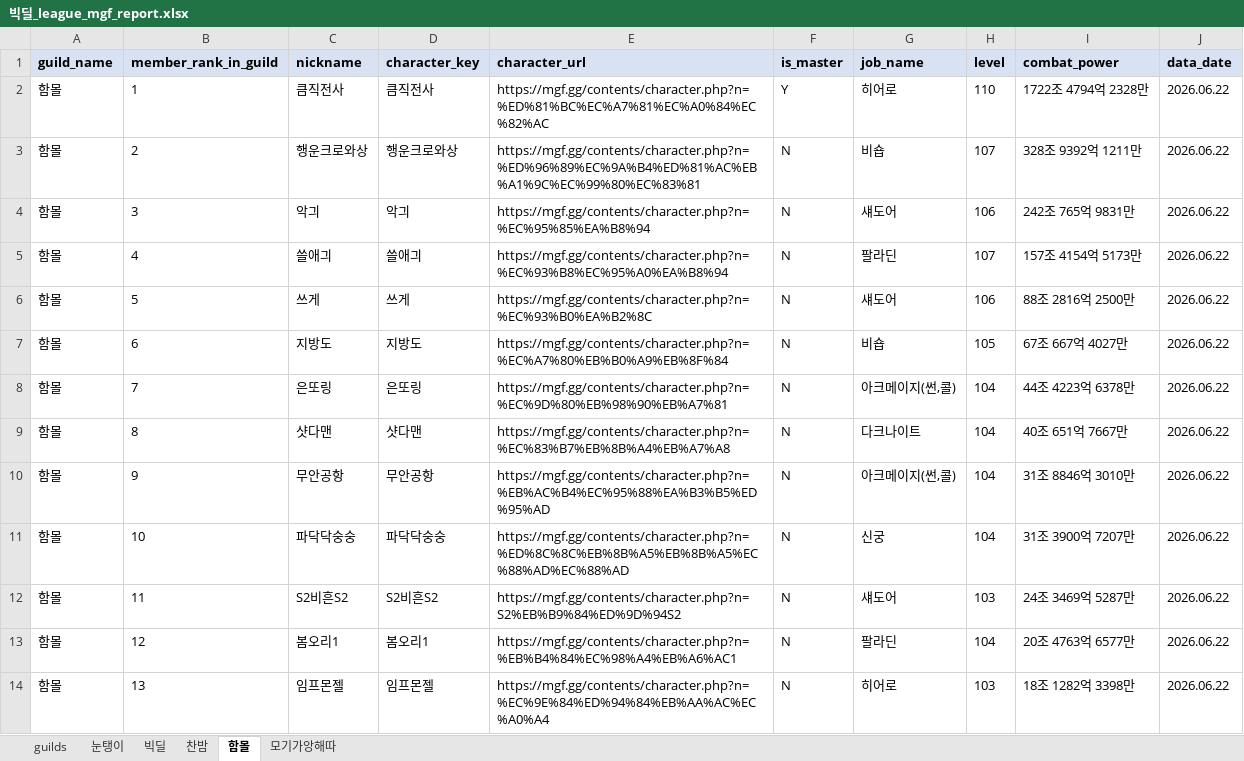
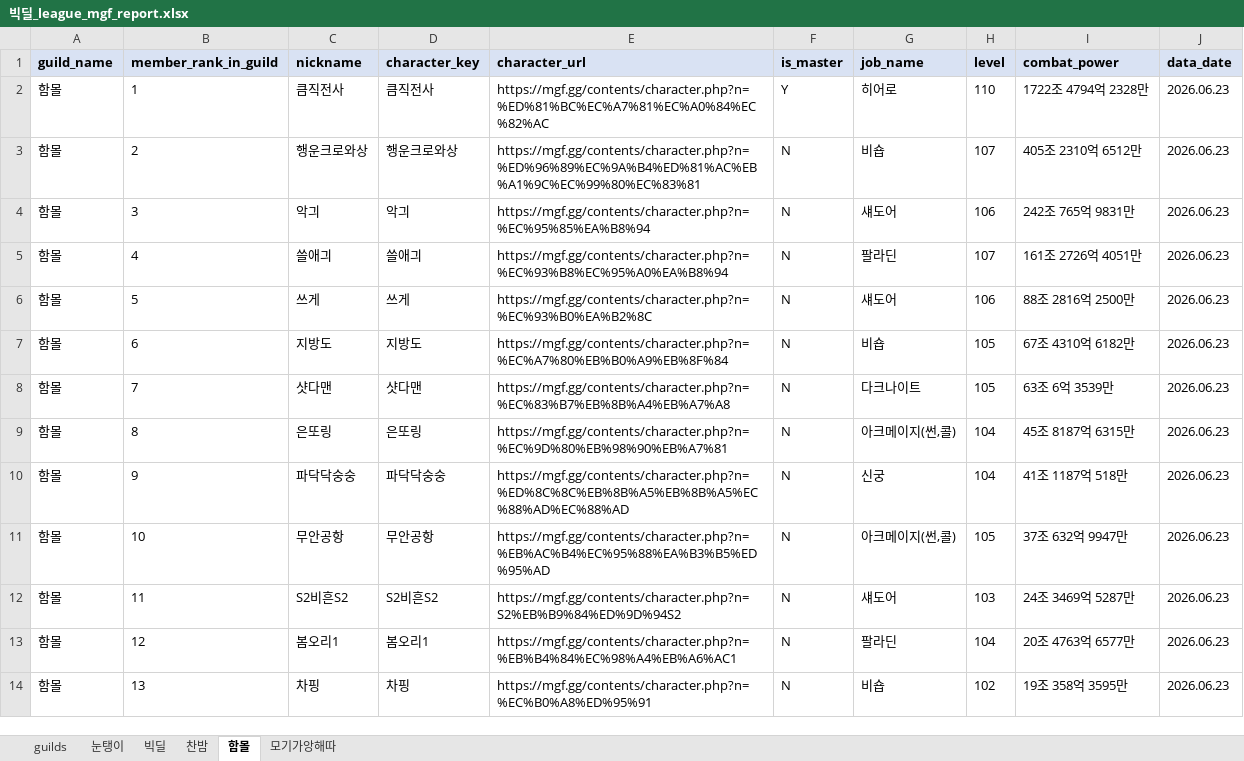
Before and after one commit to pogas/mgf_guild_match, an Excel workbook: reports/빅딜/빅딜_league_mgf_report.xlsx, sheet 함몰, drawn as a sheet; only a part is shown; values as stored, in another font and other column widths than the file's, no borders; the diff covers the shown part only; the diff names each change by its address in the sheet, - before the commit and + after, or states it on an @@ line.

```diff
--- a/reports/빅딜/빅딜_league_mgf_report.xlsx (sheet 함몰)
+++ b/reports/빅딜/빅딜_league_mgf_report.xlsx (sheet 함몰)
-J2:J14 (data_date): 2026.06.22
+J2:J14 (data_date): 2026.06.23
-I3 (combat_power): 328조 9392억 1211만
+I3 (combat_power): 405조 2310억 6512만
-I5 (combat_power): 157조 4154억 5173만
+I5 (combat_power): 161조 2726억 4051만
-I7 (combat_power): 67조 667억 4027만
+I7 (combat_power): 67조 4310억 6182만
-C8 (nickname): 은또링
+C8 (nickname): 샷다맨
-D8 (character_key): 은또링
+D8 (character_key): 샷다맨
-E8 (character_url): https://mgf.gg/contents/character.php?n=%EC%9D%80%EB%98%90%EB%A7%81
+E8 (character_url): https://mgf.gg/contents/character.php?n=%EC%83%B7%EB%8B%A4%EB%A7%A8
-G8 (job_name): 아크메이지(썬,콜)
+G8 (job_name): 다크나이트
-H8 (level): 104
+H8 (level): 105
-I8 (combat_power): 44조 4223억 6378만
+I8 (combat_power): 63조 6억 3539만
-C9 (nickname): 샷다맨
+C9 (nickname): 은또링
-D9 (character_key): 샷다맨
+D9 (character_key): 은또링
-E9 (character_url): https://mgf.gg/contents/character.php?n=%EC%83%B7%EB%8B%A4%EB%A7%A8
+E9 (character_url): https://mgf.gg/contents/character.php?n=%EC%9D%80%EB%98%90%EB%A7%81
-G9 (job_name): 다크나이트
+G9 (job_name): 아크메이지(썬,콜)
-I9 (combat_power): 40조 651억 7667만
+I9 (combat_power): 45조 8187억 6315만
-C10 (nickname): 무안공항
+C10 (nickname): 파닥닥숭숭
-D10 (character_key): 무안공항
+D10 (character_key): 파닥닥숭숭
-E10 (character_url): https://mgf.gg/contents/character.php?n=%EB%AC%B4%EC%95%88%EA%B3%B5%ED%95%AD
+E10 (character_url): https://mgf.gg/contents/character.php?n=%ED%8C%8C%EB%8B%A5%EB%8B%A5%EC%88%AD%EC%88%AD
-G10 (job_name): 아크메이지(썬,콜)
+G10 (job_name): 신궁
-I10 (combat_power): 31조 8846억 3010만
+I10 (combat_power): 41조 1187억 518만
-C11 (nickname): 파닥닥숭숭
+C11 (nickname): 무안공항
-D11 (character_key): 파닥닥숭숭
+D11 (character_key): 무안공항
-E11 (character_url): https://mgf.gg/contents/character.php?n=%ED%8C%8C%EB%8B%A5%EB%8B%A5%EC%88%AD%EC%88%AD
+E11 (character_url): https://mgf.gg/contents/character.php?n=%EB%AC%B4%EC%95%88%EA%B3%B5%ED%95%AD
-G11 (job_name): 신궁
+G11 (job_name): 아크메이지(썬,콜)
-H11 (level): 104
+H11 (level): 105
-I11 (combat_power): 31조 3900억 7207만
+I11 (combat_power): 37조 632억 9947만
-C14 (nickname): 임프몬젤
+C14 (nickname): 차핑
-D14 (character_key): 임프몬젤
+D14 (character_key): 차핑
-E14 (character_url): https://mgf.gg/contents/character.php?n=%EC%9E%84%ED%94%84%EB%AA%AC%EC%A0%A4
+E14 (character_url): https://mgf.gg/contents/character.php?n=%EC%B0%A8%ED%95%91
-G14 (job_name): 히어로
+G14 (job_name): 비숍
-H14 (level): 103
+H14 (level): 102
-I14 (combat_power): 18조 1282억 3398만
+I14 (combat_power): 19조 358억 3595만
```
Also changed, not shown: 79 edited cells elsewhere in this sheet, sheet 찬밤, sheet 빅딜, sheet 눈탱이, sheet 모기가앙해따, sheet guilds, reports/빅딜/빅딜_training_mgf_report.xlsx, reports/셀린느/셀린느_league_mgf_report.xlsx, 34 other files.
